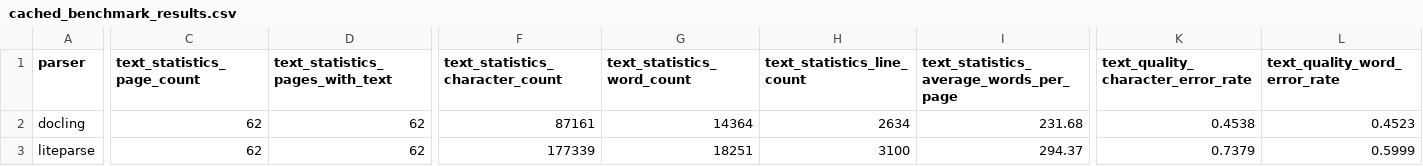
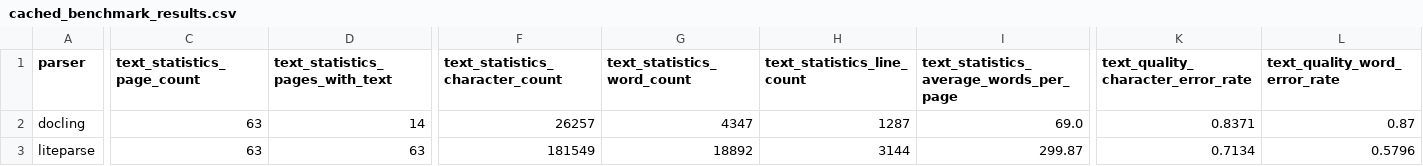
Before and after one commit to michellevinod/pdf-benchmark, a CSV file: results/cached_benchmark_results.csv, drawn as a sheet; only a part is shown, gaps mark what is left out; the diff covers the shown part only; the diff names each change by its address in the sheet, - before the commit and + after, or states it on an @@ line.

```diff
--- a/results/cached_benchmark_results.csv
+++ b/results/cached_benchmark_results.csv
-C2:C3 (text_statistics_page_count): 62
+C2:C3 (text_statistics_page_count): 63
-D2 (text_statistics_pages_with_text): 62
+D2 (text_statistics_pages_with_text): 14
-F2 (text_statistics_character_count): 87161
+F2 (text_statistics_character_count): 26257
-G2 (text_statistics_word_count): 14364
+G2 (text_statistics_word_count): 4347
-H2 (text_statistics_line_count): 2634
+H2 (text_statistics_line_count): 1287
-I2: 231.68
+I2: 69.0
-K2: 0.4538
+K2: 0.8371
-L2 (text_quality_word_error_rate): 0.4523
+L2 (text_quality_word_error_rate): 0.87
-D3 (text_statistics_pages_with_text): 62
+D3 (text_statistics_pages_with_text): 63
-F3 (text_statistics_character_count): 177339
+F3 (text_statistics_character_count): 181549
-G3 (text_statistics_word_count): 18251
+G3 (text_statistics_word_count): 18892
-H3 (text_statistics_line_count): 3100
+H3 (text_statistics_line_count): 3144
-I3: 294.37
+I3: 299.87
-K3: 0.7379
+K3: 0.7134
-L3 (text_quality_word_error_rate): 0.5999
+L3 (text_quality_word_error_rate): 0.5796
```
Also changed, not shown: 97 edited cells elsewhere in this file, results/benchmark_results.csv, 54 other files.
